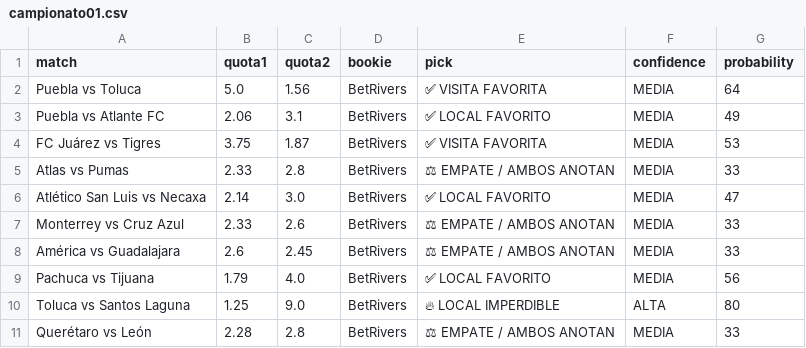
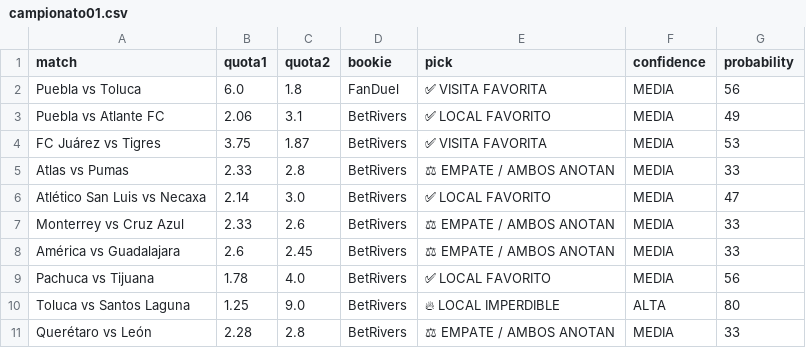
Before and after one commit to bernardinojosse/ia-deportiva-pro, a CSV file: campionati/campionato01.csv, drawn as a sheet; the diff names each change by its address in the sheet, - before the commit and + after, or states it on an @@ line.

```diff
--- a/campionati/campionato01.csv
+++ b/campionati/campionato01.csv
-B2 (quota1): 5.0
+B2 (quota1): 6.0
-C2 (quota2): 1.56
+C2 (quota2): 1.8
-D2 (bookie): BetRivers
+D2 (bookie): FanDuel
-G2 (probability): 64
+G2 (probability): 56
-B9 (quota1): 1.79
+B9 (quota1): 1.78
```
Also changed, not shown: campionati/campionato0.csv.
